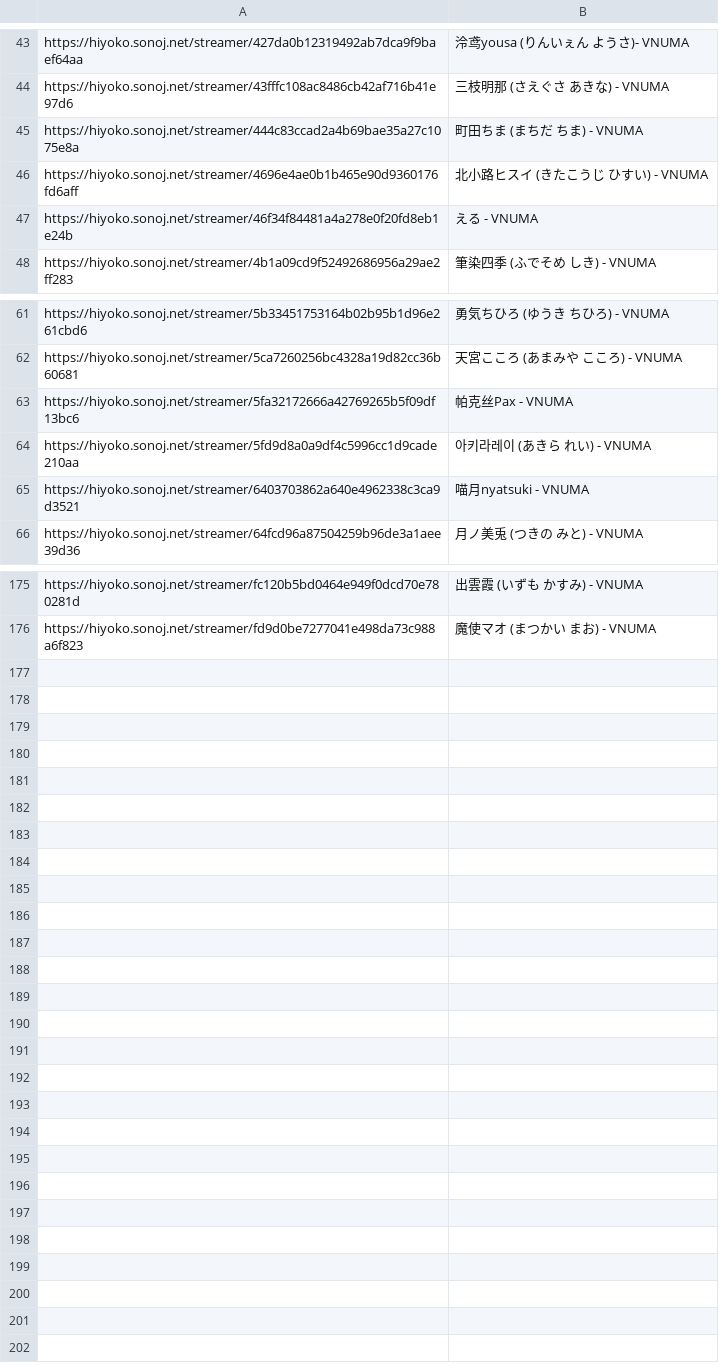
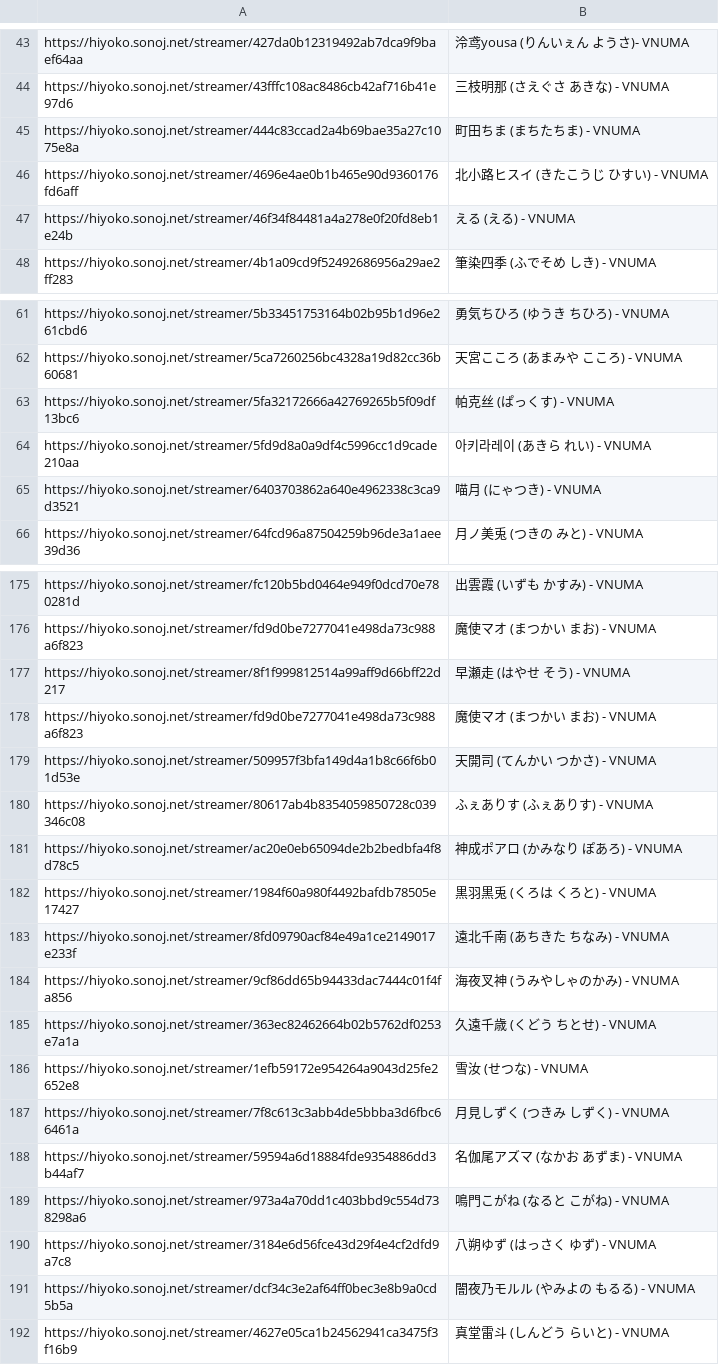
Before and after one commit to aods1004/my-dict, a TSV file: bin/nijisanji/data/input.tsv, drawn as a sheet; only a part is shown, gaps mark what is left out; the diff covers the shown part only.

```diff
--- a/bin/nijisanji/data/input.tsv
+++ b/bin/nijisanji/data/input.tsv
@@ -44,5 +44,5 @@ https://hiyoko.sonoj.net/streamer/427da0b12319492ab7dca9f9baef64aa	泠鸢yousa (
 https://hiyoko.sonoj.net/streamer/43fffc108ac8486cb42af716b41e97d6	三枝明那 (さえぐさ あきな) - VNUMA
-https://hiyoko.sonoj.net/streamer/444c83ccad2a4b69bae35a27c1075e8a	町田ちま (まちだ ちま) - VNUMA
+https://hiyoko.sonoj.net/streamer/444c83ccad2a4b69bae35a27c1075e8a	町田ちま (まちたちま) - VNUMA
 https://hiyoko.sonoj.net/streamer/4696e4ae0b1b465e90d9360176fd6aff	北小路ヒスイ (きたこうじ ひすい) - VNUMA
-https://hiyoko.sonoj.net/streamer/46f34f84481a4a278e0f20fd8eb1e24b	える - VNUMA
+https://hiyoko.sonoj.net/streamer/46f34f84481a4a278e0f20fd8eb1e24b	える (える) - VNUMA
 https://hiyoko.sonoj.net/streamer/4b1a09cd9f52492686956a29ae2ff283	筆染四季 (ふでそめ しき) - VNUMA
@@ -62,5 +62,5 @@ https://hiyoko.sonoj.net/streamer/5b33451753164b02b95b1d96e261cbd6	勇気ちひ
 https://hiyoko.sonoj.net/streamer/5ca7260256bc4328a19d82cc36b60681	天宮こころ (あまみや こころ) - VNUMA
-https://hiyoko.sonoj.net/streamer/5fa32172666a42769265b5f09df13bc6	帕克丝Pax - VNUMA
+https://hiyoko.sonoj.net/streamer/5fa32172666a42769265b5f09df13bc6	帕克丝 (ぱっくす) - VNUMA
 https://hiyoko.sonoj.net/streamer/5fd9d8a0a9df4c5996cc1d9cade210aa	아키라레이 (あきら れい) - VNUMA
-https://hiyoko.sonoj.net/streamer/6403703862a640e4962338c3ca9d3521	喵月nyatsuki - VNUMA
+https://hiyoko.sonoj.net/streamer/6403703862a640e4962338c3ca9d3521	喵月 (にゃつき) - VNUMA
 https://hiyoko.sonoj.net/streamer/64fcd96a87504259b96de3a1aee39d36	月ノ美兎 (つきの みと) - VNUMA
@@ -176 +176,17 @@ https://hiyoko.sonoj.net/streamer/fc120b5bd0464e949f0dcd70e780281d	出雲霞 (
 https://hiyoko.sonoj.net/streamer/fd9d0be7277041e498da73c988a6f823	魔使マオ (まつかい まお) - VNUMA
+https://hiyoko.sonoj.net/streamer/8f1f999812514a99aff9d66bff22d217	早瀬走 (はやせ そう) - VNUMA
+https://hiyoko.sonoj.net/streamer/fd9d0be7277041e498da73c988a6f823	魔使マオ (まつかい まお) - VNUMA
+https://hiyoko.sonoj.net/streamer/509957f3bfa149d4a1b8c66f6b01d53e	天開司 (てんかい つかさ) - VNUMA
+https://hiyoko.sonoj.net/streamer/80617ab4b8354059850728c039346c08	ふぇありす (ふぇありす) - VNUMA
+https://hiyoko.sonoj.net/streamer/ac20e0eb65094de2b2bedbfa4f8d78c5	神成ポアロ (かみなり ぽあろ) - VNUMA
+https://hiyoko.sonoj.net/streamer/1984f60a980f4492bafdb78505e17427	黒羽黒兎 (くろは くろと) - VNUMA
+https://hiyoko.sonoj.net/streamer/8fd09790acf84e49a1ce2149017e233f	遠北千南 (あちきた ちなみ) - VNUMA
+https://hiyoko.sonoj.net/streamer/9cf86dd65b94433dac7444c01f4fa856	海夜叉神 (うみやしゃのかみ) - VNUMA
+https://hiyoko.sonoj.net/streamer/363ec82462664b02b5762df0253e7a1a	久遠千歳 (くどう ちとせ) - VNUMA
+https://hiyoko.sonoj.net/streamer/1efb59172e954264a9043d25fe2652e8	雪汝 (せつな) - VNUMA
+https://hiyoko.sonoj.net/streamer/7f8c613c3abb4de5bbba3d6fbc66461a	月見しずく (つきみ しずく) - VNUMA
+https://hiyoko.sonoj.net/streamer/59594a6d18884fde9354886dd3b44af7	名伽尾アズマ (なかお あずま) - VNUMA
+https://hiyoko.sonoj.net/streamer/973a4a70dd1c403bbd9c554d738298a6	鳴門こがね (なると こがね) - VNUMA
+https://hiyoko.sonoj.net/streamer/3184e6d56fce43d29f4e4cf2dfd9a7c8	八朔ゆず (はっさく ゆず) - VNUMA
+https://hiyoko.sonoj.net/streamer/dcf34c3e2af64ff0bec3e8b9a0cd5b5a	闇夜乃モルル (やみよの もるる) - VNUMA
+https://hiyoko.sonoj.net/streamer/4627e05ca1b24562941ca3475f3f16b9	真堂雷斗 (しんどう らいと) - VNUMA
```
Also changed, not shown: 4 edited cells elsewhere in this file, bin/dict/data/SNS単語帳.tsv, bin/hatena_bookmark/data/抽出キーワード.tsv, 36 other files.
